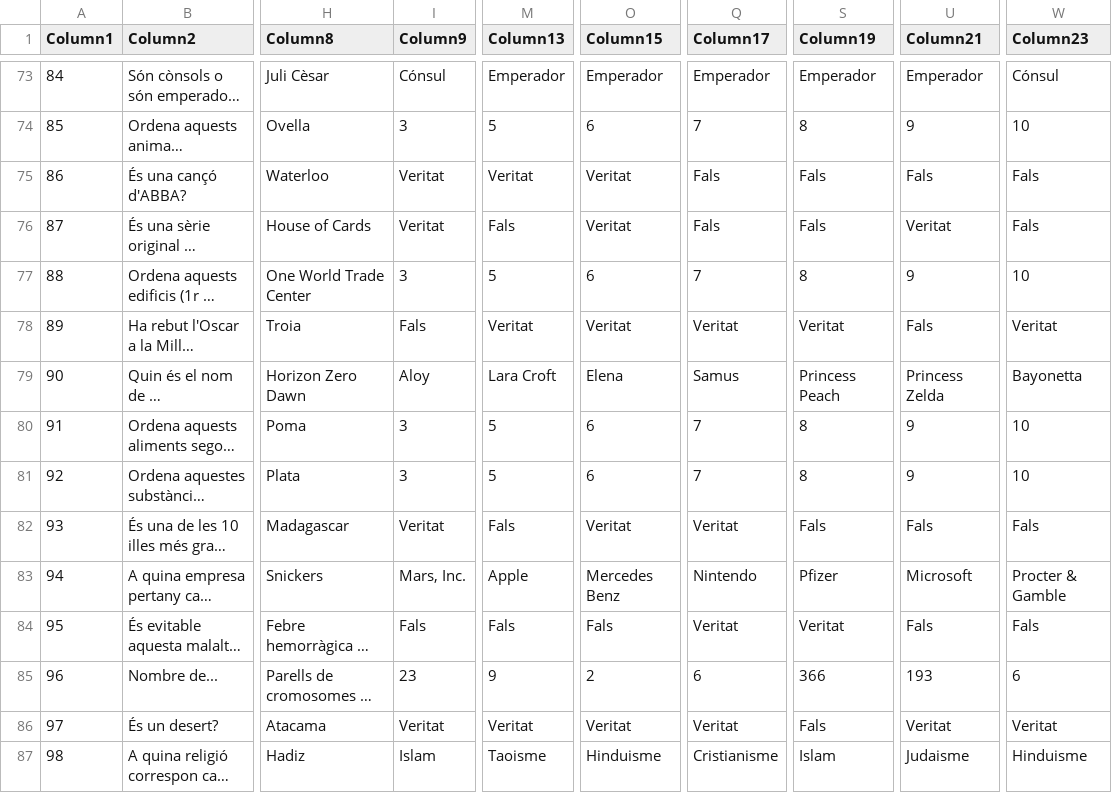
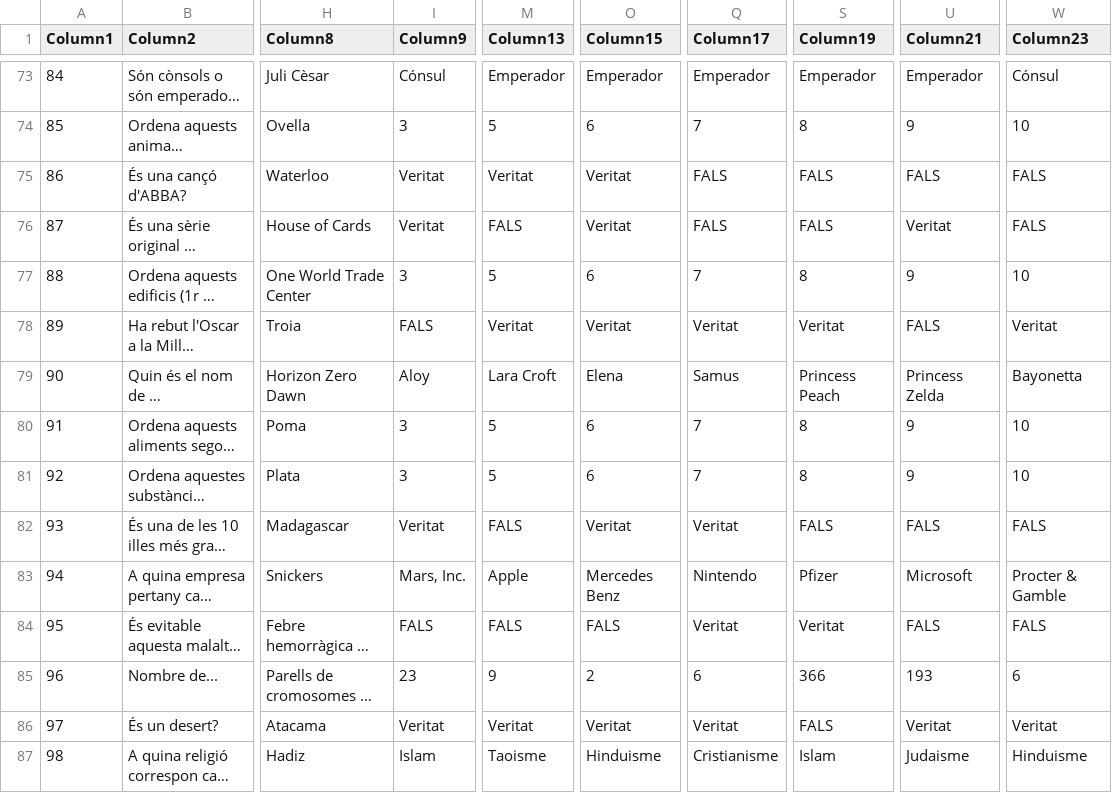
Before and after one commit to xaviUAB/smart10, a CSV file: dades/Les preguntes originals.csv, drawn as a sheet; only a part is shown, gaps mark what is left out; long unchanged cells end in …; the diff covers the shown part only; the diff names each change by its address in the sheet, - before the commit and + after, or states it on an @@ line.

Commit message:
Add files via upload

```diff
--- a/dades/Les preguntes originals.csv
+++ b/dades/Les preguntes originals.csv
-Q75:Q76 (Column17): Fals
+Q75:Q76 (Column17): FALS
-S75:S76 (Column19): Fals
+S75:S76 (Column19): FALS
-U75 (Column21): Fals
+U75 (Column21): FALS
-W75:W76 (Column23): Fals
+W75:W76 (Column23): FALS
-M76 (Column13): Fals
+M76 (Column13): FALS
-I78 (Column9): Fals
+I78 (Column9): FALS
-U78 (Column21): Fals
+U78 (Column21): FALS
-M82 (Column13): Fals
+M82 (Column13): FALS
-S82 (Column19): Fals
+S82 (Column19): FALS
-U82 (Column21): Fals
+U82 (Column21): FALS
-W82 (Column23): Fals
+W82 (Column23): FALS
-I84 (Column9): Fals
+I84 (Column9): FALS
-M84 (Column13): Fals
+M84 (Column13): FALS
-O84 (Column15): Fals
+O84 (Column15): FALS
-U84 (Column21): Fals
+U84 (Column21): FALS
-W84 (Column23): Fals
+W84 (Column23): FALS
-S86 (Column19): Fals
+S86 (Column19): FALS
```
Also changed, not shown: 153 edited cells elsewhere in this file.
